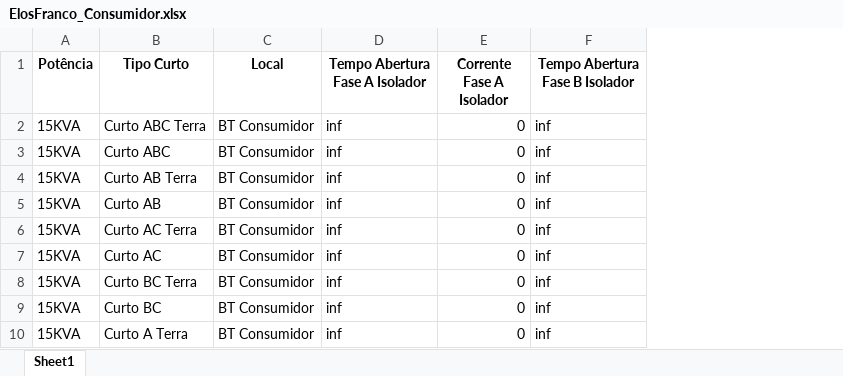
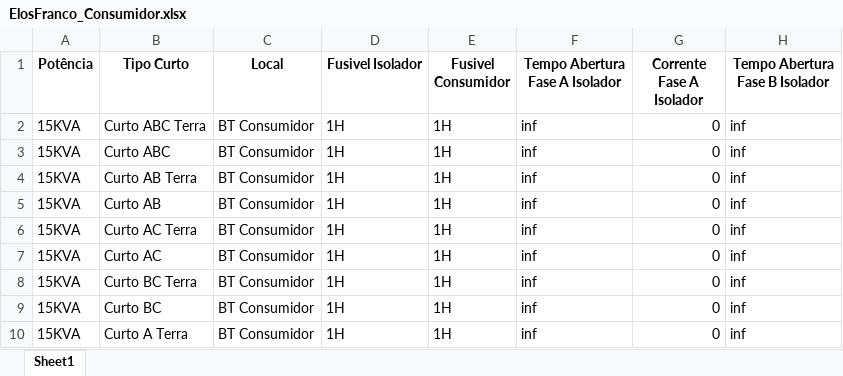
Before and after one commit to LeonardoFdSantos/T2F_CSV, an Excel workbook: FuseLinks/ElosFranco_Consumidor.xlsx, sheet Sheet1, drawn as a sheet; only a part is shown; values as stored, in another font and other column widths than the file's, no borders; the diff names each change by its address in the sheet, - before the commit and + after, or states it on an @@ line.

```diff
--- a/FuseLinks/ElosFranco_Consumidor.xlsx (sheet Sheet1)
+++ b/FuseLinks/ElosFranco_Consumidor.xlsx (sheet Sheet1)
+column D (Fusivel Isolador), rows 2-10: all 1H
+column E (Fusivel Consumidor), rows 2-10: all 1H
```
Also changed, not shown: FuseLinks/ElosFranco_Linha.xlsx, FuseLinks/Elos_Consumidor.xlsx, 5 other files.
